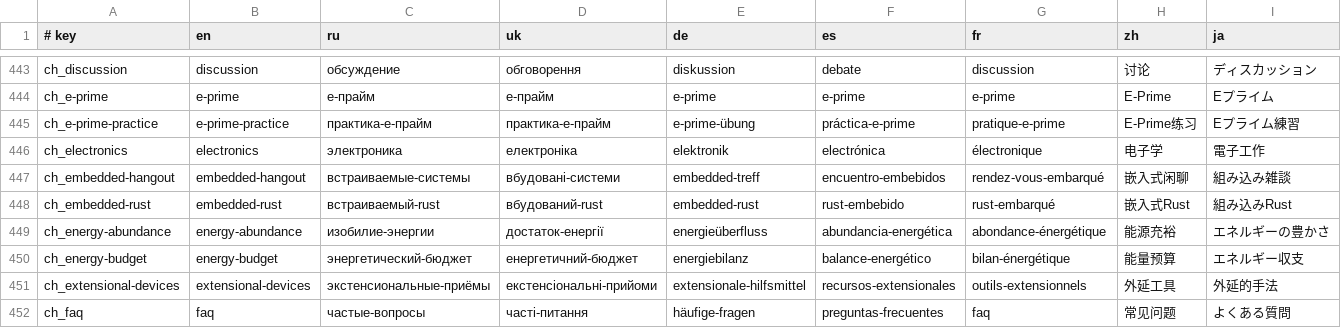
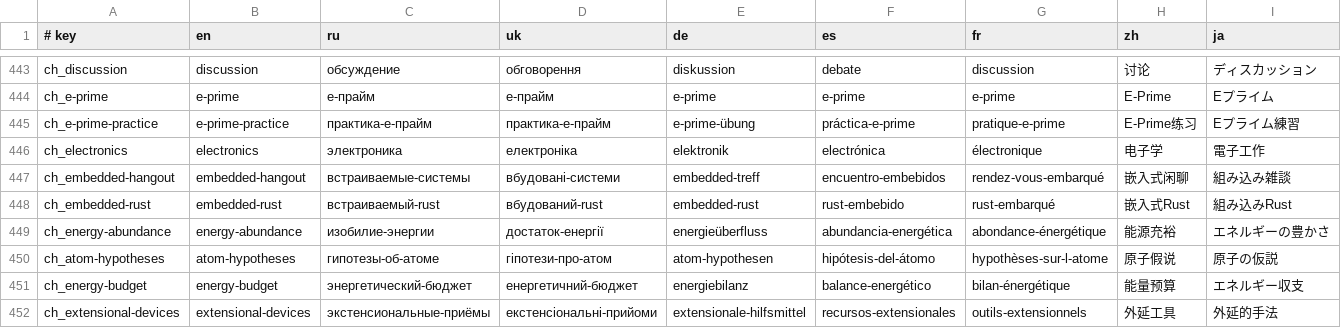
Before and after one commit to sociocyber1/CyberCord, a TSV file: src/i18n.tsv, drawn as a sheet; only a part is shown, gaps mark what is left out; the shorter side is filled out with more unchanged rows; the diff names each change by its address in the sheet, - before the commit and + after, or states it on an @@ line.

```diff
--- a/src/i18n.tsv
+++ b/src/i18n.tsv
+row 450: ch_atom-hypotheses | atom-hypotheses | гипотезы-об-атоме | гіпотези-про-атом | atom-hypothesen | hipótesis-del-átomo | hypothèses-sur-l-atome | 原子假说 | 原子の仮説
```
Also changed, not shown: 18 other files.
